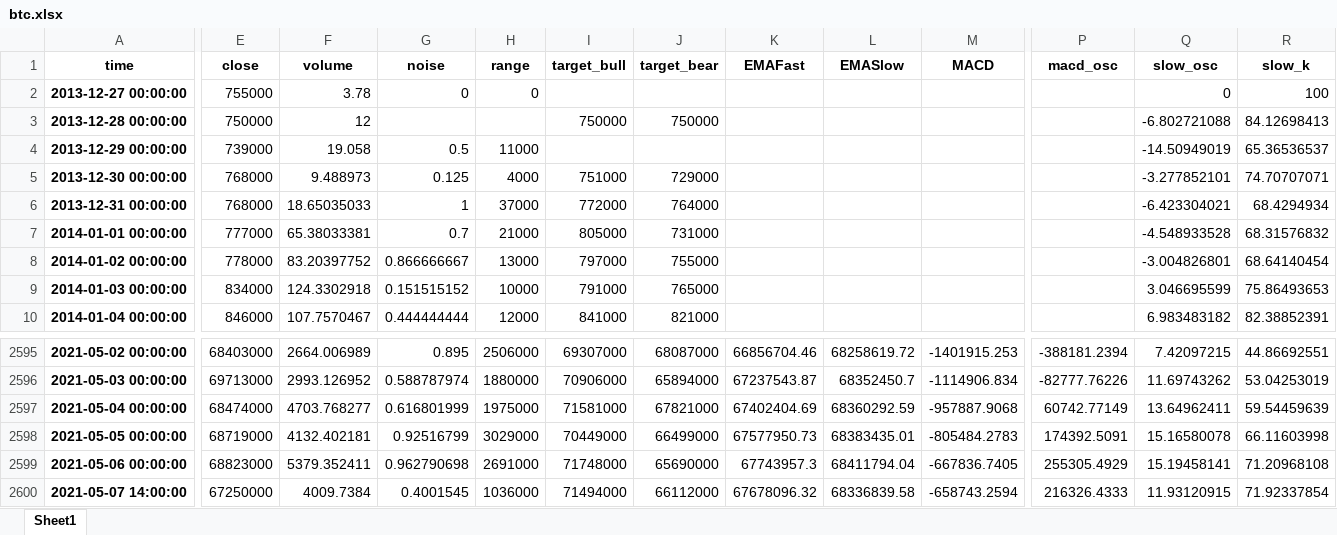
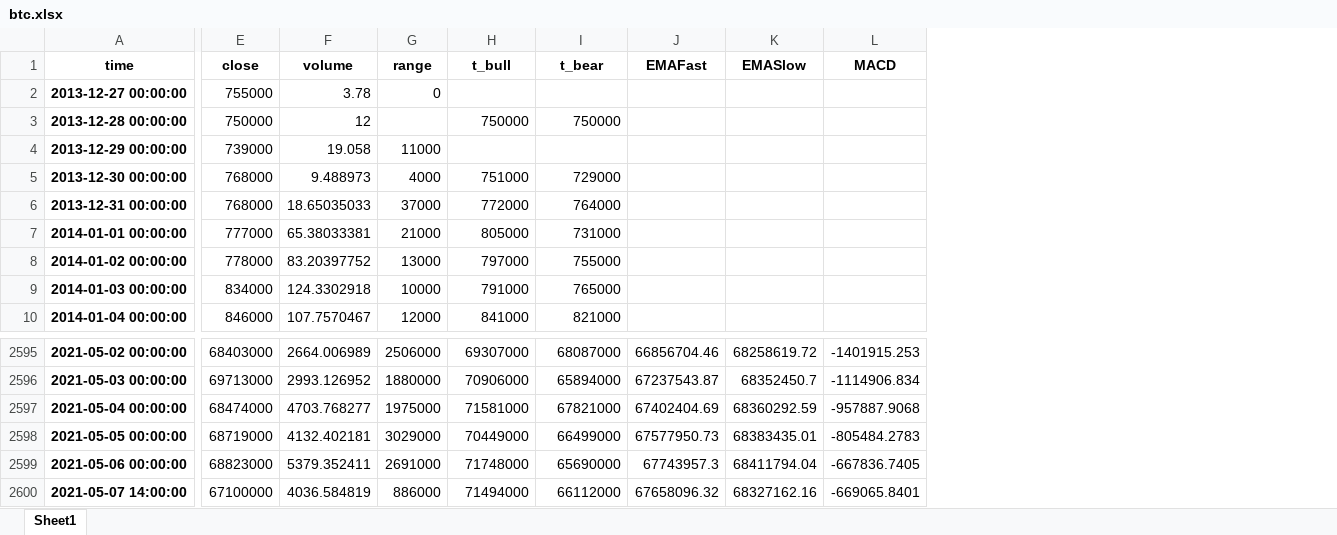
Before and after one commit to junmanbo/coza, an Excel workbook: bithumb/btc.xlsx, sheet Sheet1, drawn as a sheet; only a part is shown, gaps mark what is left out; values as stored, in another font and other column widths than the file's, no borders; removed rows and columns are numbered as before the commit, all else as after; the diff covers the shown part only; the diff names each change by its address in the sheet, - before the commit and + after, or states it on an @@ line.

```diff
--- a/bithumb/btc.xlsx (sheet Sheet1)
+++ b/bithumb/btc.xlsx (sheet Sheet1)
-column G (noise), rows 2-10: 0 |  | 0.5 | 0.125 | 1 | 0.7 | 0.866666667 | 0.151515152 | 0.444444444; rows 2595-2600: 0.895 | 0.588787974 | 0.616801999 | 0.92516799 | 0.962790698 | 0.4001545
-column P (macd_osc), rows 2595-2600: -388181.2394 | -82777.76226 | 60742.77149 | 174392.5091 | 255305.4929 | 216326.4333
-column Q (slow_osc), rows 2-10: 0 | -6.802721088 | -14.50949019 | -3.277852101 | -6.423304021 | -4.548933528 | -3.004826801 | 3.046695599 | 6.983483182; rows 2595-2600: 7.42097215 | 11.69743262 | 13.64962411 | 15.16580078 | 15.19458141 | 11.93120915
-column R (slow_k), rows 2-10: 100 | 84.12698413 | 65.36536537 | 74.70707071 | 68.4294934 | 68.31576832 | 68.64140454 | 75.86493653 | 82.38852391; rows 2595-2600: 44.86692551 | 53.04253019 | 59.54459639 | 66.11603998 | 71.20968108 | 71.92337854
-H1: target_bull
+H1: t_bull
-I1: target_bear
+I1: t_bear
-E2600 (close): 67250000
+E2600 (close): 67100000
-F2600 (volume): 4009.7384
+F2600 (volume): 4036.584819
-G2600 (range): 1036000
+G2600 (range): 886000
-J2600 (EMAFast): 67678096.32
+J2600 (EMAFast): 67658096.32
-K2600 (EMASlow): 68336839.58
+K2600 (EMASlow): 68327162.16
-L2600 (MACD): -658743.2594
+L2600 (MACD): -669065.8401
```
Also changed, not shown: 2 edited cells elsewhere in this sheet, 1 other file.
